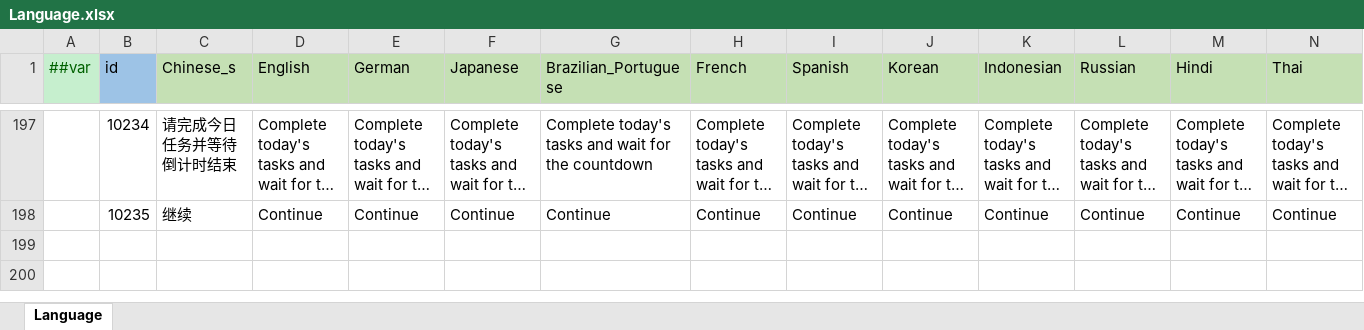
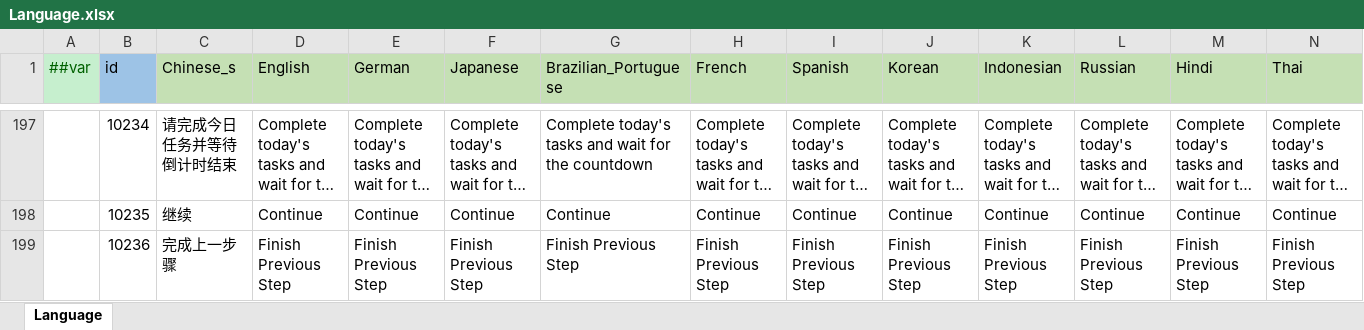
Before and after one commit to yuhuaichong1/AsWaterGameProj, an Excel workbook: DesignerConfigs/Datas/Language.xlsx, sheet Language, drawn as a sheet; only a part is shown, gaps mark what is left out; long unchanged cells end in …; values as stored, in another font and other column widths than the file's, no borders; rows hold the shown columns only; the diff names each change by its address in the sheet, - before the commit and + after, or states it on an @@ line.

```diff
--- a/DesignerConfigs/Datas/Language.xlsx (sheet Language)
+++ b/DesignerConfigs/Datas/Language.xlsx (sheet Language)
+row 199:  | 10236 | 完成上一步骤 | Finish Previous Step | Finish Previous Step | Finish Previous Step | Finish Previous Step | Finish Previous Step | Finish Previous Step | Finish Previous Step | Finish Previous Step | Finish Previous Step | Finish Previous Step | Finish Previous Step
```
Also changed, not shown: DesignerConfigs/Datas/UIRes.xlsx, DesignerConfigs/Datas/__tables__.xlsx, 10 other files.
